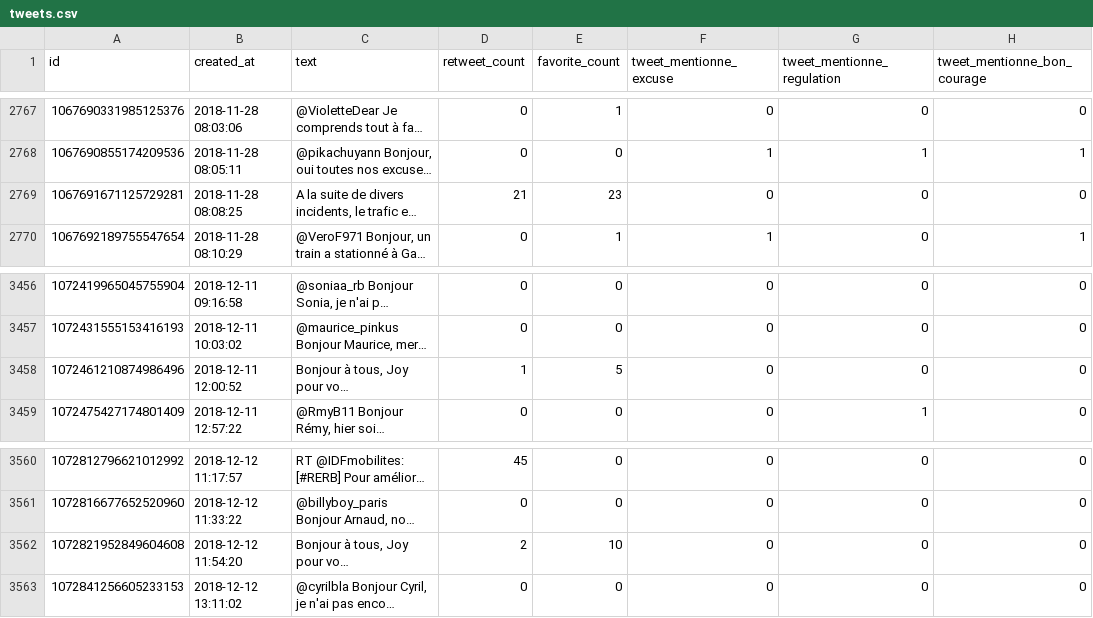
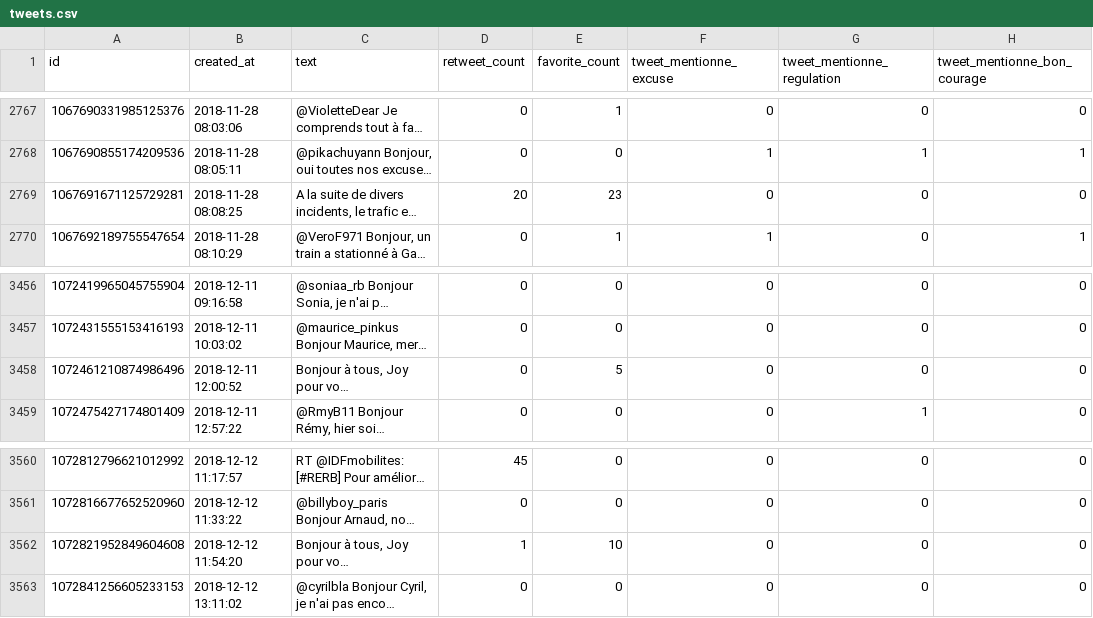
Before and after one commit to AntoineAugusti/tweets-rerb, a CSV file: tweets.csv, drawn as a sheet; only a part is shown, gaps mark what is left out; long unchanged cells end in …; the diff names each change by its address in the sheet, - before the commit and + after, or states it on an @@ line.

Commit message:
New tweets at 2019-01-12T11:00:32Z [skip ci]

```diff
--- a/tweets.csv
+++ b/tweets.csv
-D2769 (retweet_count): 21
+D2769 (retweet_count): 20
-D3458 (retweet_count): 1
+D3458 (retweet_count): 0
-D3562 (retweet_count): 2
+D3562 (retweet_count): 1
```
